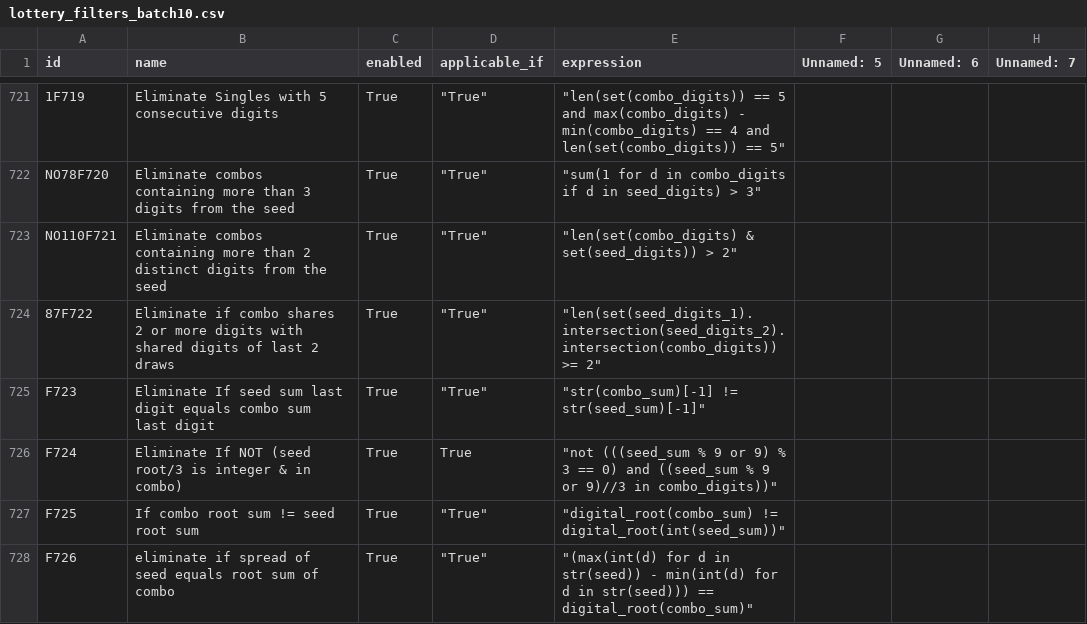
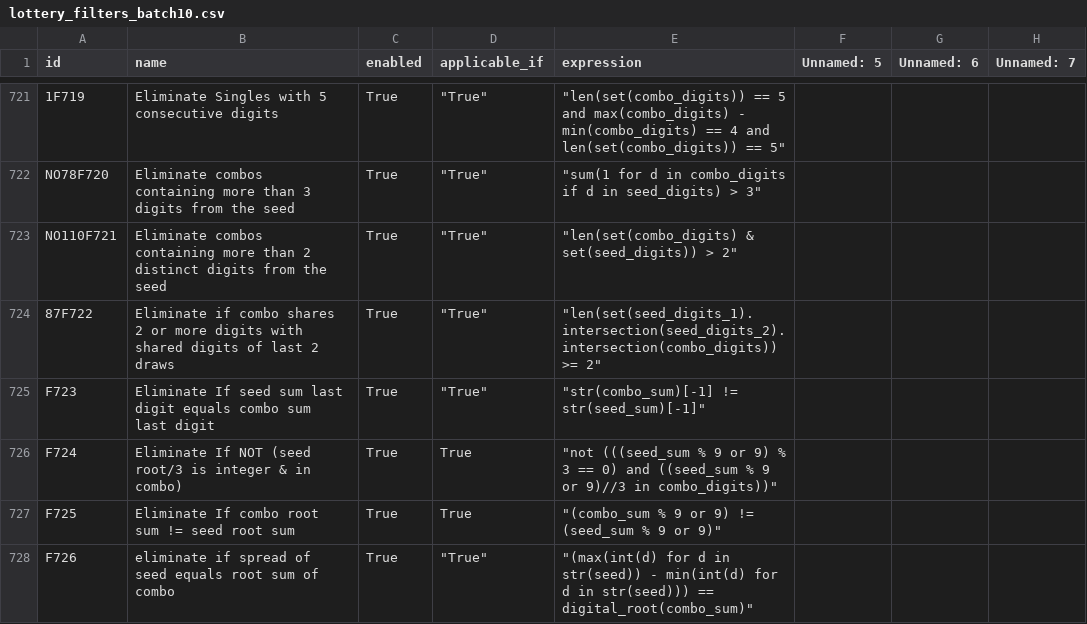
Before and after one commit to wanawin/pythonfiltertester, a CSV file: lottery_filters_batch10.csv, drawn as a sheet; only a part is shown, gaps mark what is left out; the diff names each change by its address in the sheet, - before the commit and + after, or states it on an @@ line.

Commit message:
Update lottery_filters_batch10.csv

```diff
--- a/lottery_filters_batch10.csv
+++ b/lottery_filters_batch10.csv
-B727 (name): If combo root sum != seed root sum
+B727 (name): Eliminate If combo root sum != seed root sum
-D727 (applicable_if): "True"
+D727 (applicable_if): True
-E727 (expression): "digital_root(combo_sum) != digital_root(int(seed_sum))"
+E727 (expression): "(combo_sum % 9 or 9) != (seed_sum % 9 or 9)"
```
